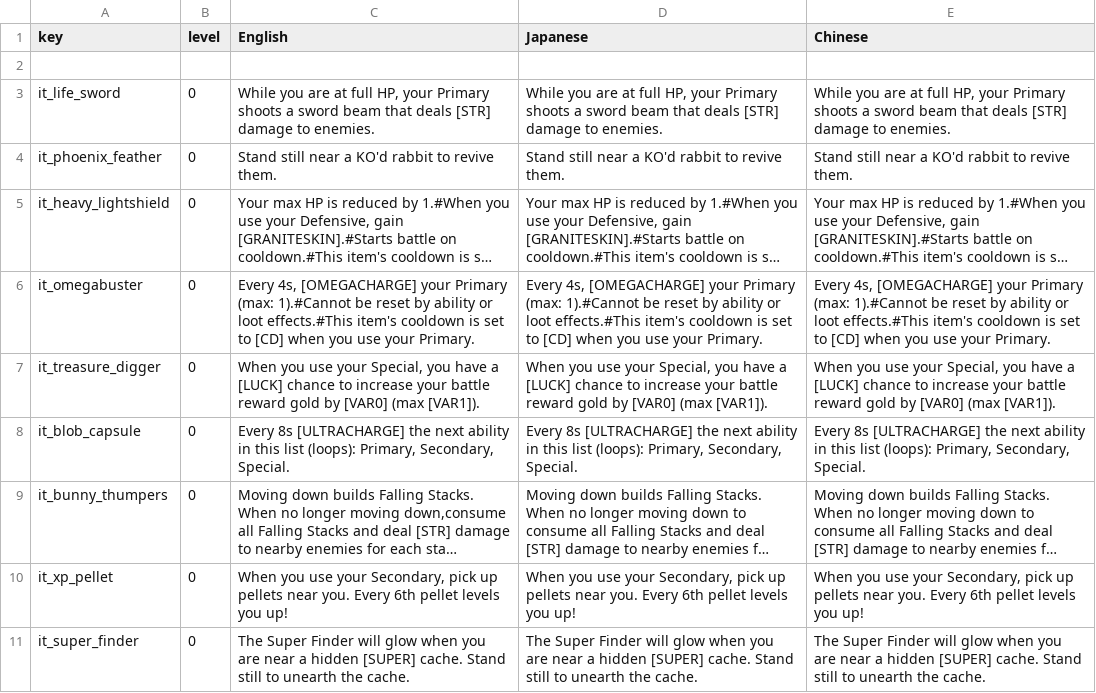
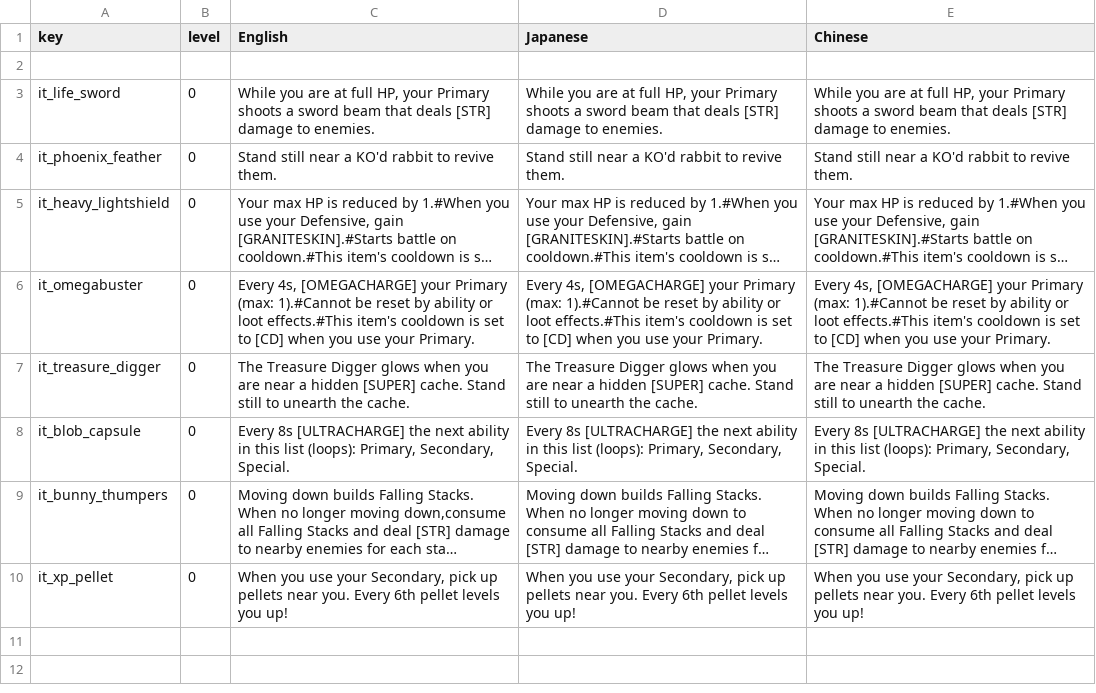
Before and after one commit to Imaginary-Horizons-Productions/RnS-VG-Homage-Set, a CSV file: Items_Descriptions.csv, drawn as a sheet; long unchanged cells end in …; the diff names each change by its address in the sheet, - before the commit and + after, or states it on an @@ line.

```diff
--- a/Items_Descriptions.csv
+++ b/Items_Descriptions.csv
-C7 (English): When you use your Special, you have a [LUCK] chance to increase your battle reward gold by [VAR0] (max [VAR1]).
+C7 (English): The Treasure Digger glows when you are near a hidden [SUPER] cache. Stand still to unearth the cache.
-D7 (Japanese): When you use your Special, you have a [LUCK] chance to increase your battle reward gold by [VAR0] (max [VAR1]).
+D7 (Japanese): The Treasure Digger glows when you are near a hidden [SUPER] cache. Stand still to unearth the cache.
-E7 (Chinese): When you use your Special, you have a [LUCK] chance to increase your battle reward gold by [VAR0] (max [VAR1]).
+E7 (Chinese): The Treasure Digger glows when you are near a hidden [SUPER] cache. Stand still to unearth the cache.
-row 11: it_super_finder | 0 | The Super Finder will glow when you are near a hidden [SUPER] cache. Stand still to unearth the cache. | The Super Finder will glow when you are near a hidden [SUPER] cache. Stand still to unearth the cache. | The Super Finder will glow when you are near a hidden [SUPER] cache. Stand still to unearth the cache.
```
Also changed, not shown: Items.csv, Items_Names.csv, 1 other file.
